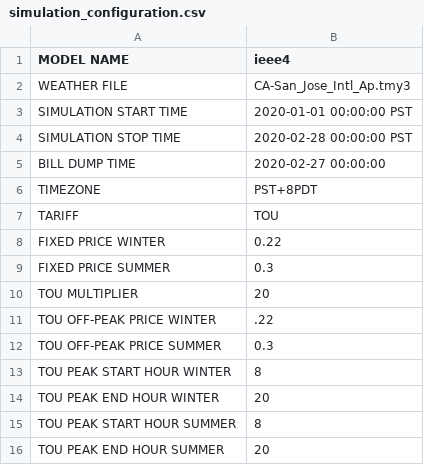
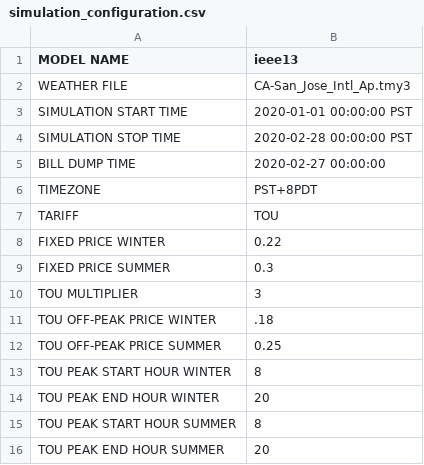
Before and after one commit to mtisdalegridworks/tariff_design, a CSV file: config/simulation_configuration.csv, drawn as a sheet.

Commit message:
Update simulation_configuration.csv

```diff
--- a/config/simulation_configuration.csv
+++ b/config/simulation_configuration.csv
@@ -1,2 +1,2 @@
-MODEL NAME, ieee4
+MODEL NAME, ieee13
 WEATHER FILE,CA-San_Jose_Intl_Ap.tmy3
@@ -9,5 +9,5 @@ FIXED PRICE WINTER,0.22
 FIXED PRICE SUMMER,0.3
-TOU MULTIPLIER,20
-TOU OFF-PEAK PRICE WINTER,.22
-TOU OFF-PEAK PRICE SUMMER,0.3
+TOU MULTIPLIER,3
+TOU OFF-PEAK PRICE WINTER,.18
+TOU OFF-PEAK PRICE SUMMER,0.25
 TOU PEAK START HOUR WINTER,8
```
